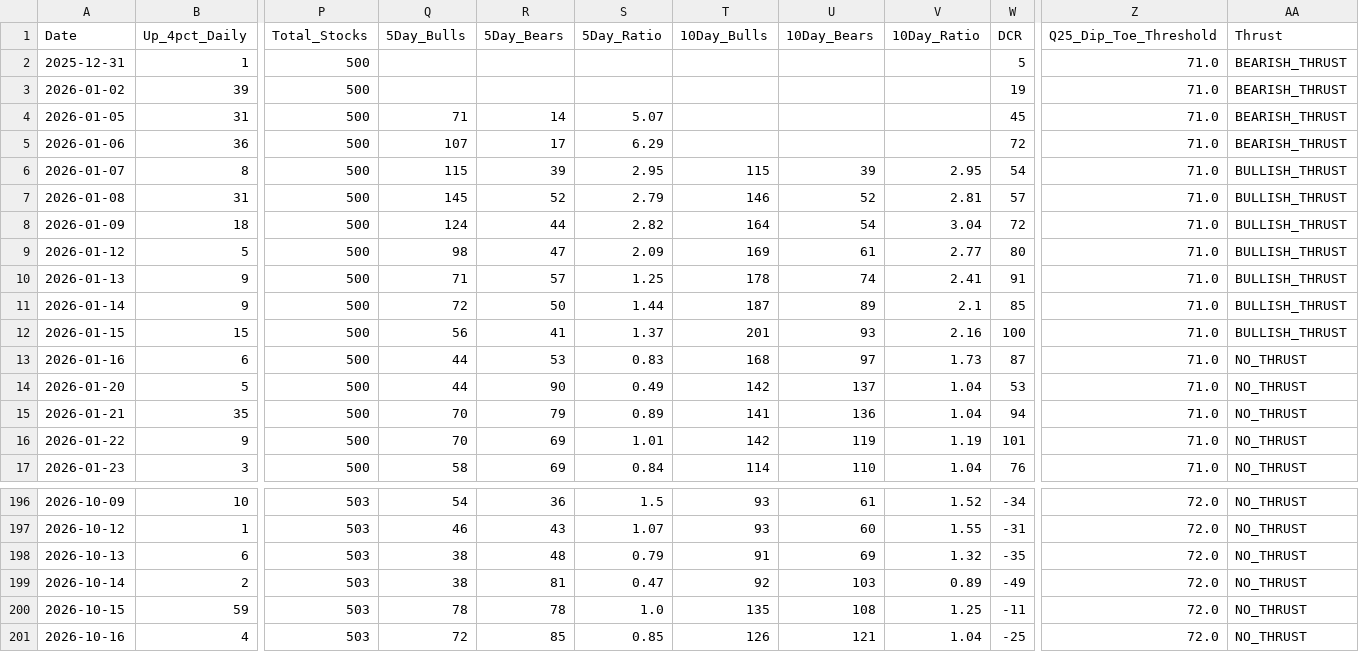
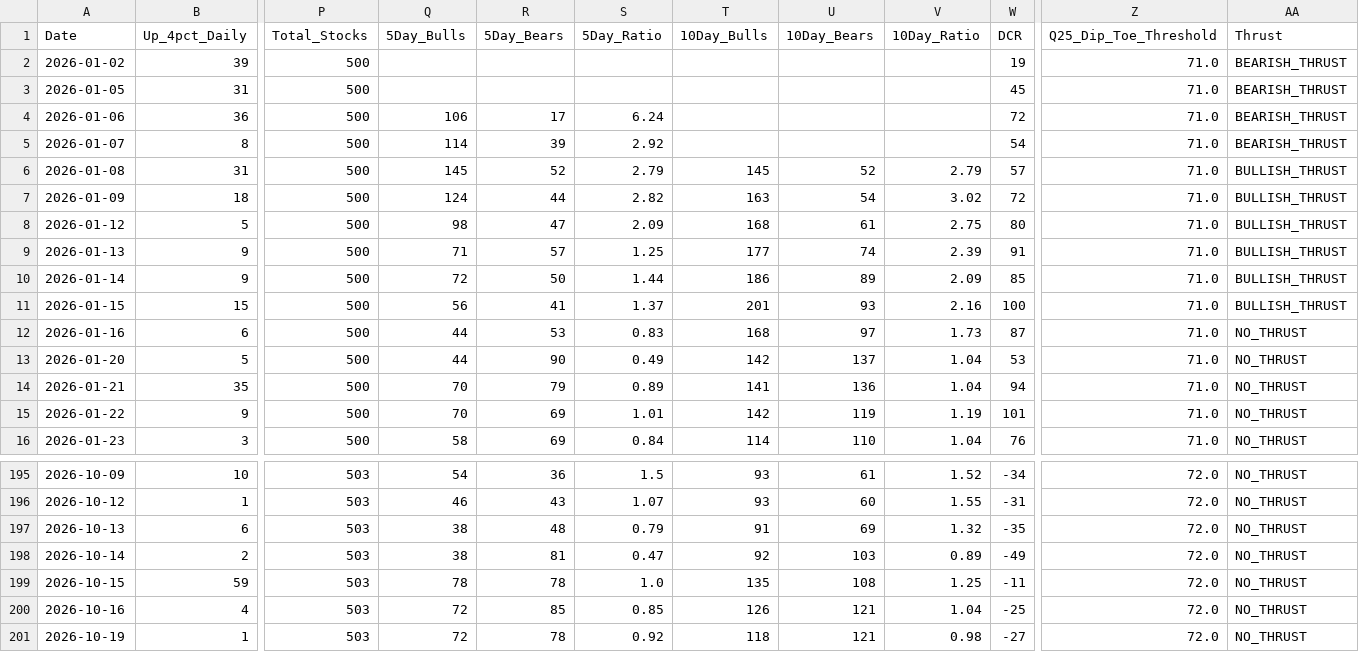
Before and after one commit to Vineh20/market-breadth, a CSV file: docs/market_breadth_200d_REAL.csv, drawn as a sheet; only a part is shown, gaps mark what is left out; removed rows and columns are numbered as before the commit, all else as after; rows hold the shown columns only; the diff names each change by its address in the sheet, - before the commit and + after, or states it on an @@ line.

```diff
--- a/docs/market_breadth_200d_REAL.csv
+++ b/docs/market_breadth_200d_REAL.csv
-row 2: 2025-12-31 | 1 | 500 |  |  |  |  |  |  | 5 | 71.0 | BEARISH_THRUST
-Q3 (5Day_Bulls): 71
+Q3 (5Day_Bulls): (empty)
-R3 (5Day_Bears): 14
+R3 (5Day_Bears): (empty)
-S3 (5Day_Ratio): 5.07
+S3 (5Day_Ratio): (empty)
-Q4 (5Day_Bulls): 107
+Q4 (5Day_Bulls): 106
-S4 (5Day_Ratio): 6.29
+S4 (5Day_Ratio): 6.24
-Q5 (5Day_Bulls): 115
+Q5 (5Day_Bulls): 114
-S5 (5Day_Ratio): 2.95
+S5 (5Day_Ratio): 2.92
-T5 (10Day_Bulls): 115
+T5 (10Day_Bulls): (empty)
-U5 (10Day_Bears): 39
+U5 (10Day_Bears): (empty)
-V5 (10Day_Ratio): 2.95
+V5 (10Day_Ratio): (empty)
-AA5 (Thrust): BULLISH_THRUST
+AA5 (Thrust): BEARISH_THRUST
-T6 (10Day_Bulls): 146
+T6 (10Day_Bulls): 145
-V6 (10Day_Ratio): 2.81
+V6 (10Day_Ratio): 2.79
-T7 (10Day_Bulls): 164
+T7 (10Day_Bulls): 163
-V7 (10Day_Ratio): 3.04
+V7 (10Day_Ratio): 3.02
-T8 (10Day_Bulls): 169
+T8 (10Day_Bulls): 168
-V8 (10Day_Ratio): 2.77
+V8 (10Day_Ratio): 2.75
-T9 (10Day_Bulls): 178
+T9 (10Day_Bulls): 177
-V9 (10Day_Ratio): 2.41
+V9 (10Day_Ratio): 2.39
-T10 (10Day_Bulls): 187
+T10 (10Day_Bulls): 186
-V10 (10Day_Ratio): 2.1
+V10 (10Day_Ratio): 2.09
+row 201: 2026-10-19 | 1 | 503 | 72 | 78 | 0.92 | 118 | 121 | 0.98 | -27 | 72.0 | NO_THRUST
```
Also changed, not shown: market_breadth_200d_REAL.csv, 2 other files.
